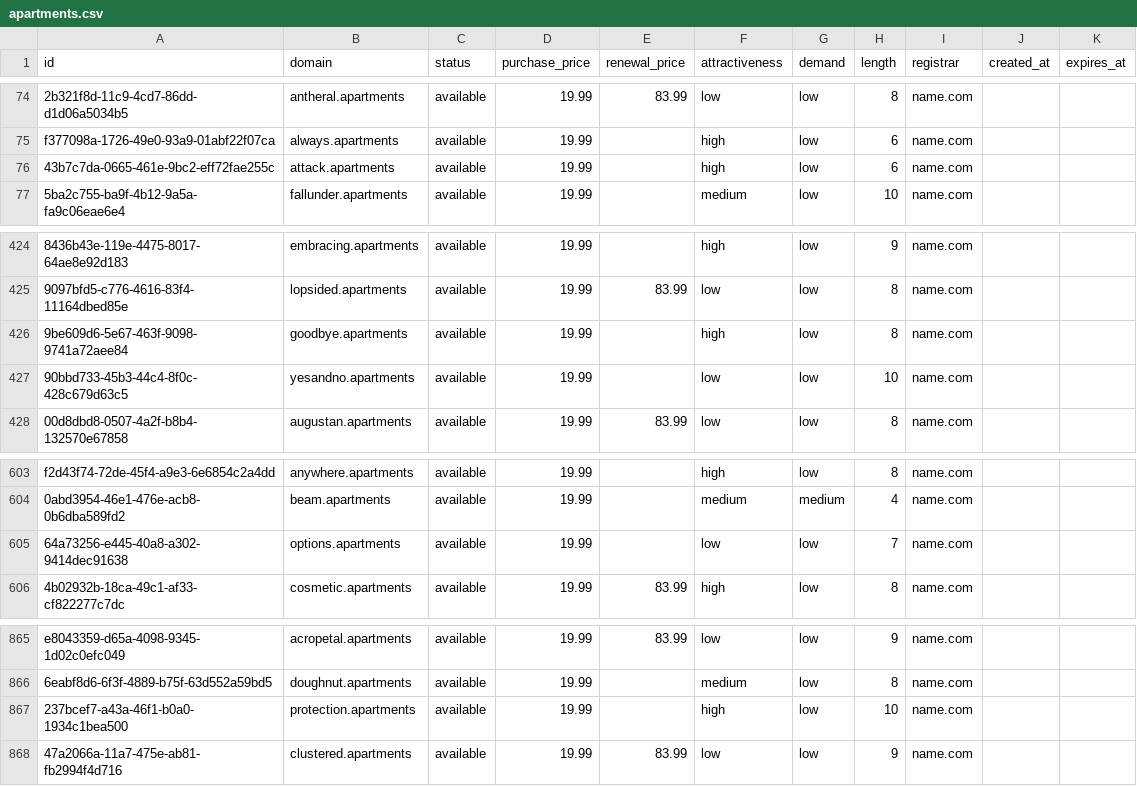
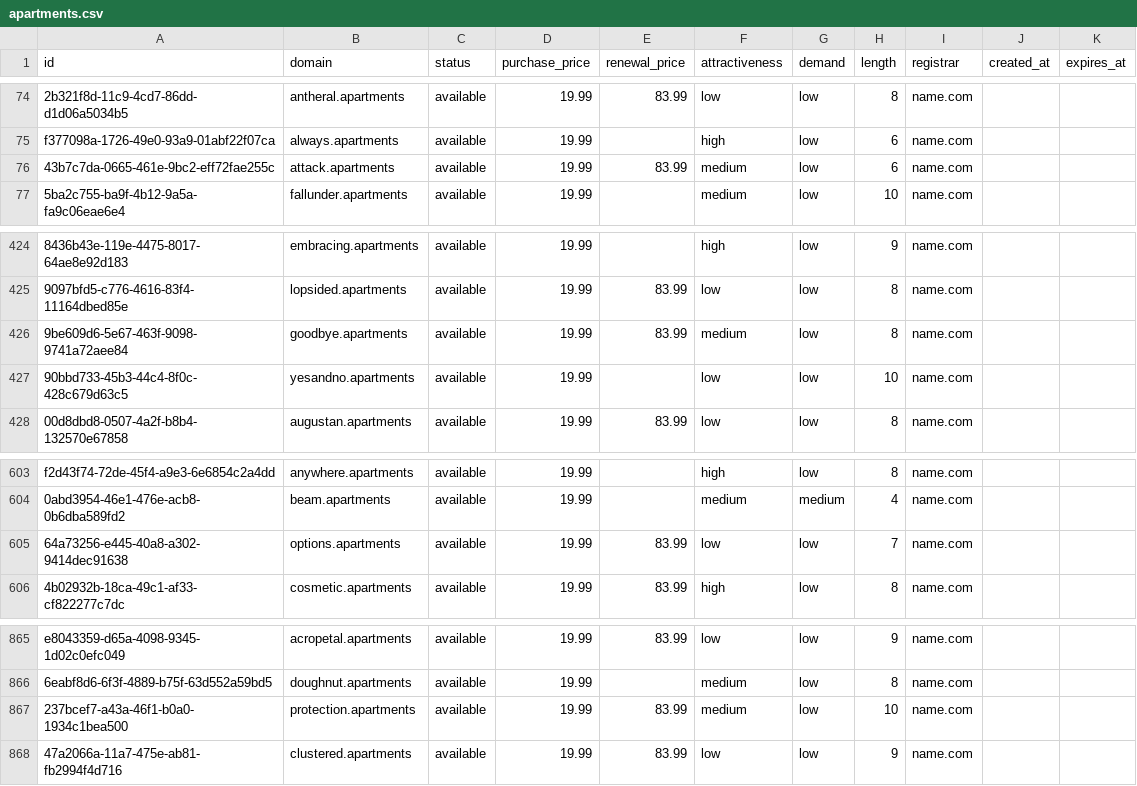
Before and after one commit to UniqueDomains/apartments-oneword-domains, a CSV file: apartments.csv, drawn as a sheet; only a part is shown, gaps mark what is left out; the diff names each change by its address in the sheet, - before the commit and + after, or states it on an @@ line.

Commit message:
Domains update

```diff
--- a/apartments.csv
+++ b/apartments.csv
-E76 (renewal_price): (empty)
+E76 (renewal_price): 83.99
-F76 (attractiveness): high
+F76 (attractiveness): medium
-E426 (renewal_price): (empty)
+E426 (renewal_price): 83.99
-F426 (attractiveness): high
+F426 (attractiveness): medium
-E605 (renewal_price): (empty)
+E605 (renewal_price): 83.99
-E867 (renewal_price): (empty)
+E867 (renewal_price): 83.99
-F867 (attractiveness): high
+F867 (attractiveness): medium
```
Also changed, not shown: 3 other files.
